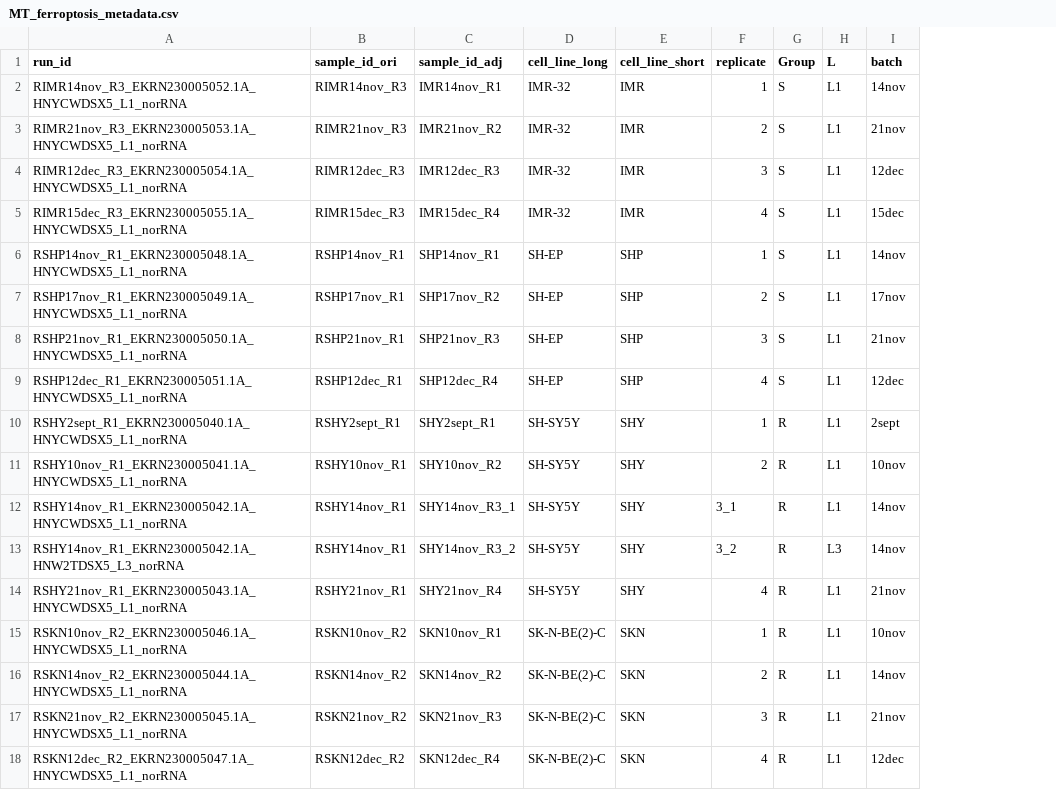
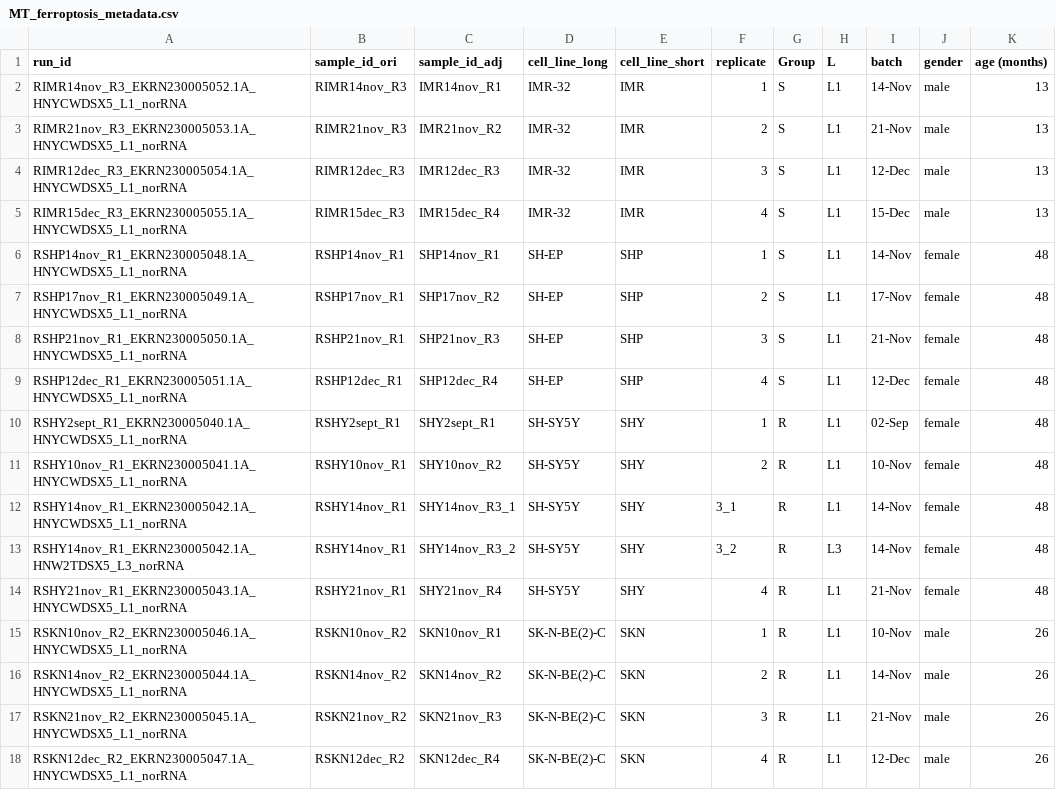
Before and after one commit to Lucmeister55/MT_rnaquant, a CSV file: rnaseq_ferroptomics/MT_ferroptosis_metadata.csv, drawn as a sheet; the diff names each change by its address in the sheet, - before the commit and + after, or states it on an @@ line.

```diff
--- a/rnaseq_ferroptomics/MT_ferroptosis_metadata.csv
+++ b/rnaseq_ferroptomics/MT_ferroptosis_metadata.csv
+column J (gender), rows 2-18: male | male | male | male | female | female | female | female | female | female | female | female | female | male | male | male | male
+column K (age (months)), rows 2-18: 13 | 13 | 13 | 13 | 48 | 48 | 48 | 48 | 48 | 48 | 48 | 48 | 48 | 26 | 26 | 26 | 26
-I2 (batch): 14nov
+I2 (batch): 14-Nov
-I3 (batch): 21nov
+I3 (batch): 21-Nov
-I4 (batch): 12dec
+I4 (batch): 12-Dec
-I5 (batch): 15dec
+I5 (batch): 15-Dec
-I6 (batch): 14nov
+I6 (batch): 14-Nov
-I7 (batch): 17nov
+I7 (batch): 17-Nov
-I8 (batch): 21nov
+I8 (batch): 21-Nov
-I9 (batch): 12dec
+I9 (batch): 12-Dec
-I10 (batch): 2sept
+I10 (batch): 02-Sep
-I11 (batch): 10nov
+I11 (batch): 10-Nov
-I12:I13 (batch): 14nov
+I12:I13 (batch): 14-Nov
-I14 (batch): 21nov
+I14 (batch): 21-Nov
-I15 (batch): 10nov
+I15 (batch): 10-Nov
-I16 (batch): 14nov
+I16 (batch): 14-Nov
-I17 (batch): 21nov
+I17 (batch): 21-Nov
-I18 (batch): 12dec
+I18 (batch): 12-Dec
```
Also changed, not shown: 42 other files.
